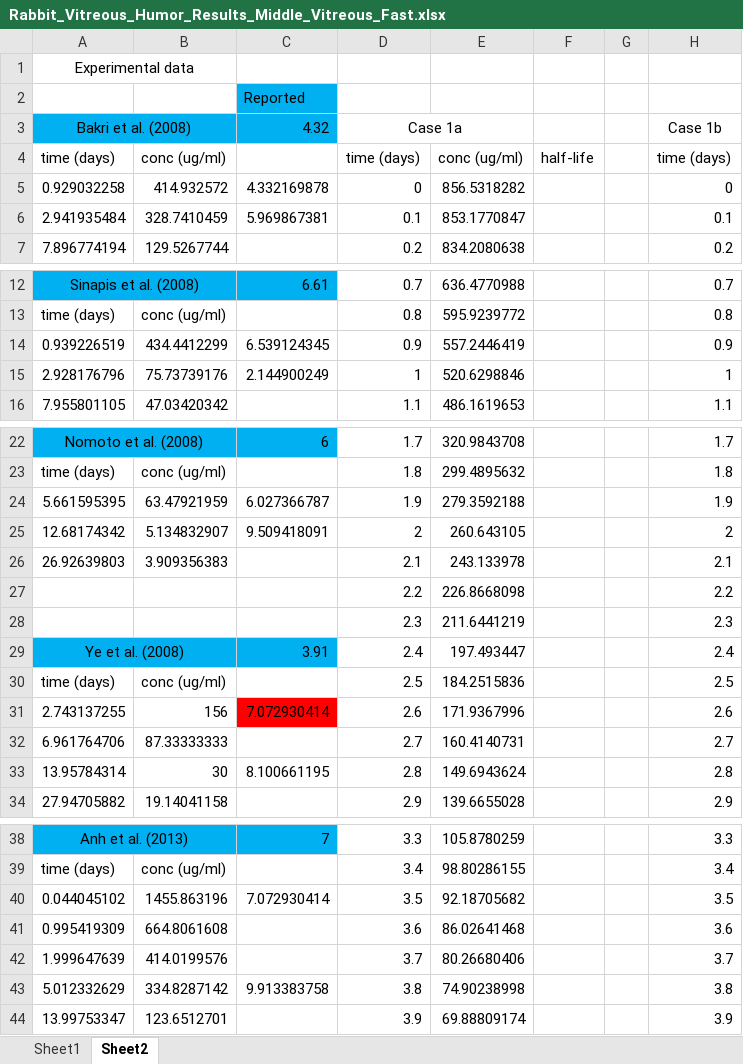
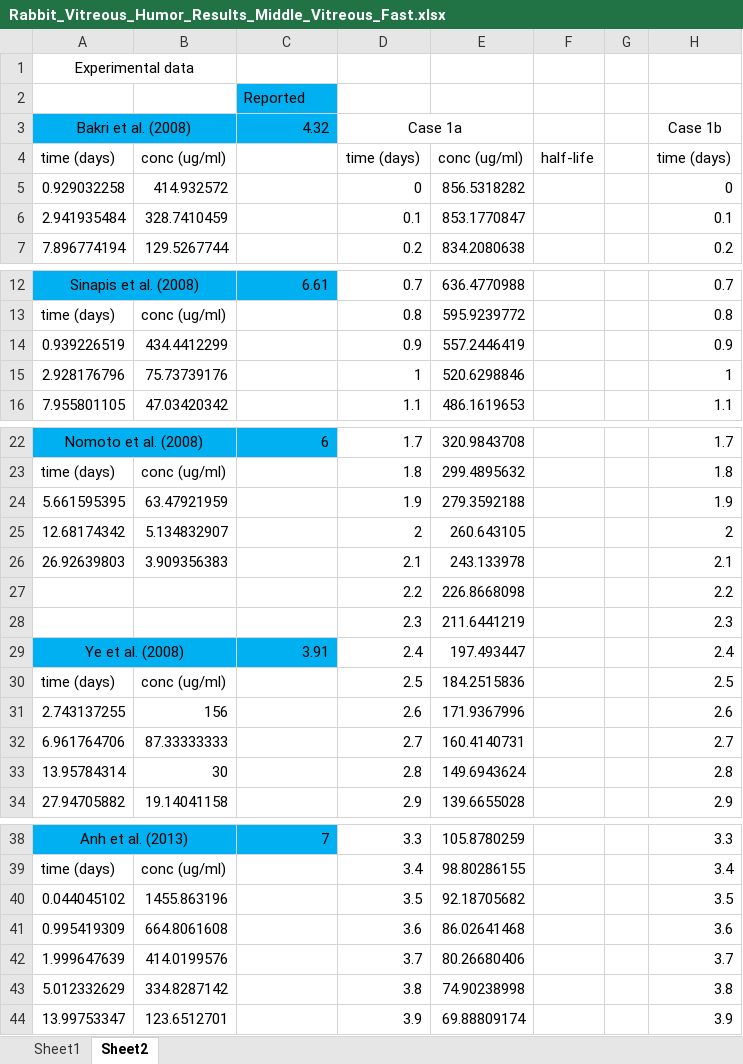
Before and after one commit to ashleefv/PBPKHumanRabbitEyes, an Excel workbook: Rabbit/Convection_Related_Plots/Rabbit_Vitreous_Humor_Results_Middle_Vitreous_Fast.xlsx, sheet Sheet2, drawn as a sheet; only a part is shown, gaps mark what is left out; values as stored, in another font and other column widths than the file's, no borders; the diff names each change by its address in the sheet, - before the commit and + after, or states it on an @@ line.

```diff
--- a/Rabbit/Convection_Related_Plots/Rabbit_Vitreous_Humor_Results_Middle_Vitreous_Fast.xlsx (sheet Sheet2)
+++ b/Rabbit/Convection_Related_Plots/Rabbit_Vitreous_Humor_Results_Middle_Vitreous_Fast.xlsx (sheet Sheet2)
-C5 (4.32): 4.332169878
+C5 (4.32): (empty)
-C6 (4.32): 5.969867381
+C6 (4.32): (empty)
-C14 (4.32): 6.539124345
+C14 (4.32): (empty)
-C15 (4.32): 2.144900249
+C15 (4.32): (empty)
-C24 (4.32): 6.027366787
+C24 (4.32): (empty)
-C25 (4.32): 9.509418091
+C25 (4.32): (empty)
-C31 (4.32): 7.072930414
+C31 (4.32): (empty)
-C31 fill: #FF0000
+C31 fill: none
-C33 (4.32): 8.100661195
+C33 (4.32): (empty)
-C40 (4.32): 7.072930414
+C40 (4.32): (empty)
-C43 (4.32): 9.913383758
+C43 (4.32): (empty)
```
Also changed, not shown: sheet Sheet1, Rabbit/Convection_Related_Plots/Rabbit_Vitreous_Humor_Results_Middle_Vitreous_Slow.xlsx, Rabbit/Position_Related_Plots/Rabbit_Vitreous_Humor_Results_Bottom_Vitreous.xlsx, 16 other files.
